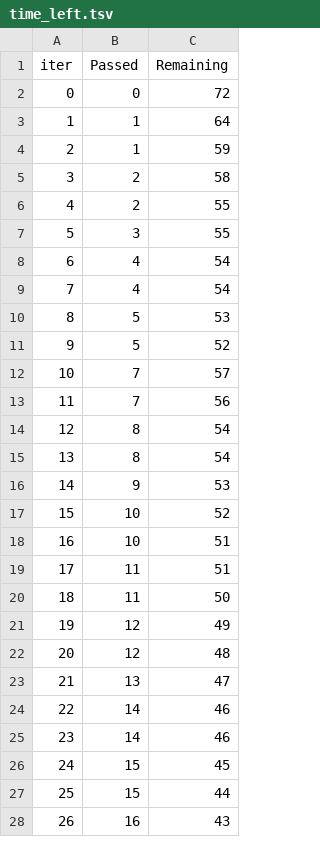
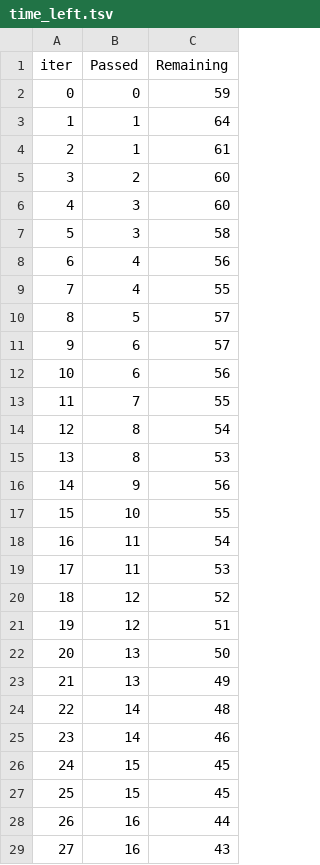
Before and after one commit to gokulramanan920/gdp_forecasting_platform, a TSV file: backend/catboost_info/time_left.tsv, drawn as a sheet; only a part is shown; removed rows and columns are numbered as before the commit, all else as after; the diff covers the shown part only; the diff names each change by its address in the sheet, - before the commit and + after, or states it on an @@ line.

```diff
--- a/backend/catboost_info/time_left.tsv
+++ b/backend/catboost_info/time_left.tsv
-C2 (Remaining): 72
+C2 (Remaining): 59
-C4 (Remaining): 59
+C4 (Remaining): 61
-C5 (Remaining): 58
+C5 (Remaining): 60
-row 6: 4 | 2 | 55
@@ column A (iter) renumbered between rows 6 and 100 @@
-C6 (Remaining): 55
+C6 (Remaining): 60
+row 7: 5 | 3 | 58
-C8 (Remaining): 54
+C8 (Remaining): 56
-C9 (Remaining): 54
+C9 (Remaining): 55
-C10 (Remaining): 53
+C10 (Remaining): 57
-row 11: 9 | 5 | 52
-B11 (Passed): 7
+B11 (Passed): 6
+row 12: 10 | 6 | 56
-C13 (Remaining): 56
+C13 (Remaining): 55
-C15 (Remaining): 54
+C15 (Remaining): 53
-C16 (Remaining): 53
+C16 (Remaining): 56
-C17 (Remaining): 52
+C17 (Remaining): 55
-row 18: 16 | 10 | 51
-C18 (Remaining): 51
+C18 (Remaining): 54
-C19 (Remaining): 50
+C19 (Remaining): 53
-C20 (Remaining): 49
+C20 (Remaining): 52
-C21 (Remaining): 48
+C21 (Remaining): 51
-C22 (Remaining): 47
+C22 (Remaining): 50
+row 23: 21 | 13 | 49
-C24 (Remaining): 46
+C24 (Remaining): 48
-C27 (Remaining): 44
+C27 (Remaining): 45
+row 28: 26 | 16 | 44
```
Also changed, not shown: 17 added rows, 18 removed rows and 38 edited cells elsewhere in this file, backend/catboost_info/learn_error.tsv, 2 other files.
